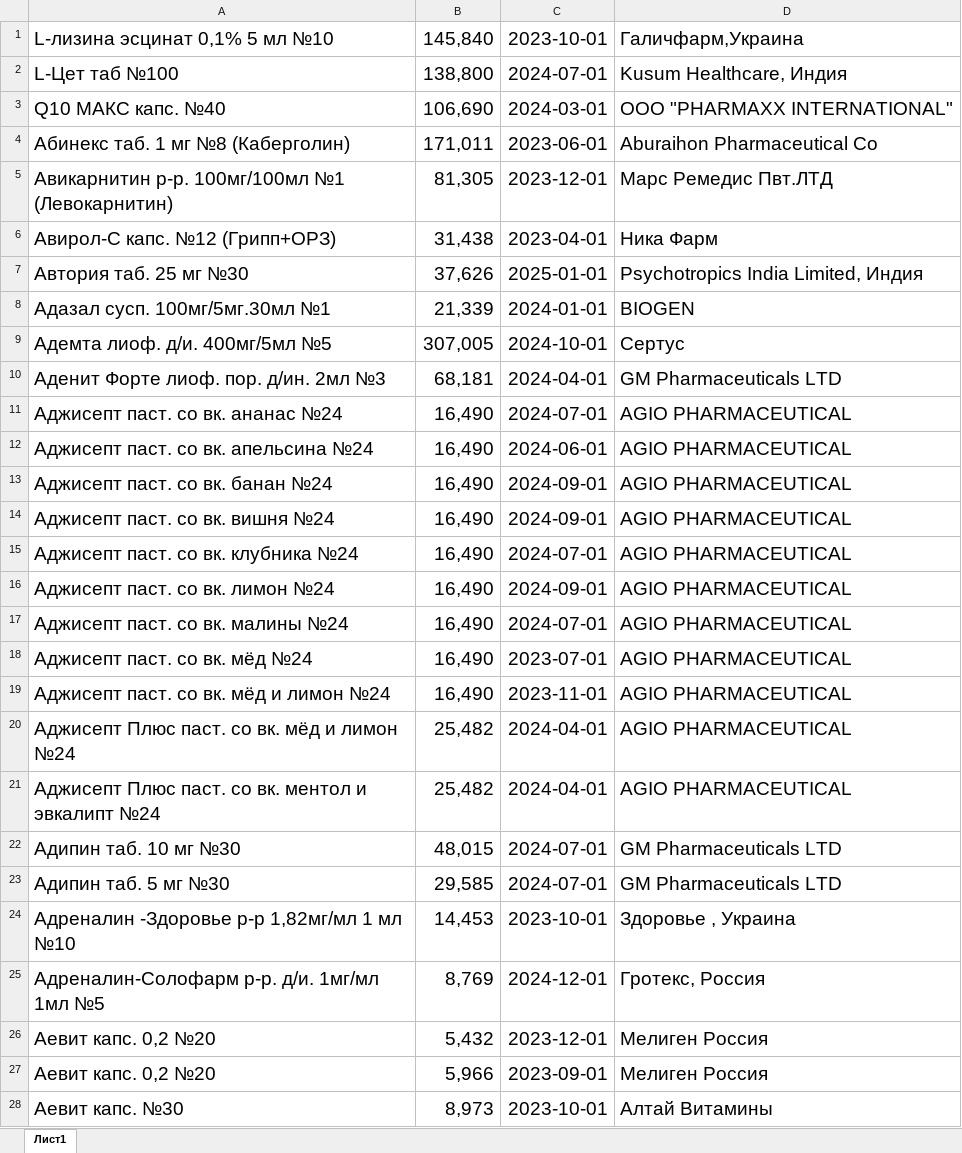
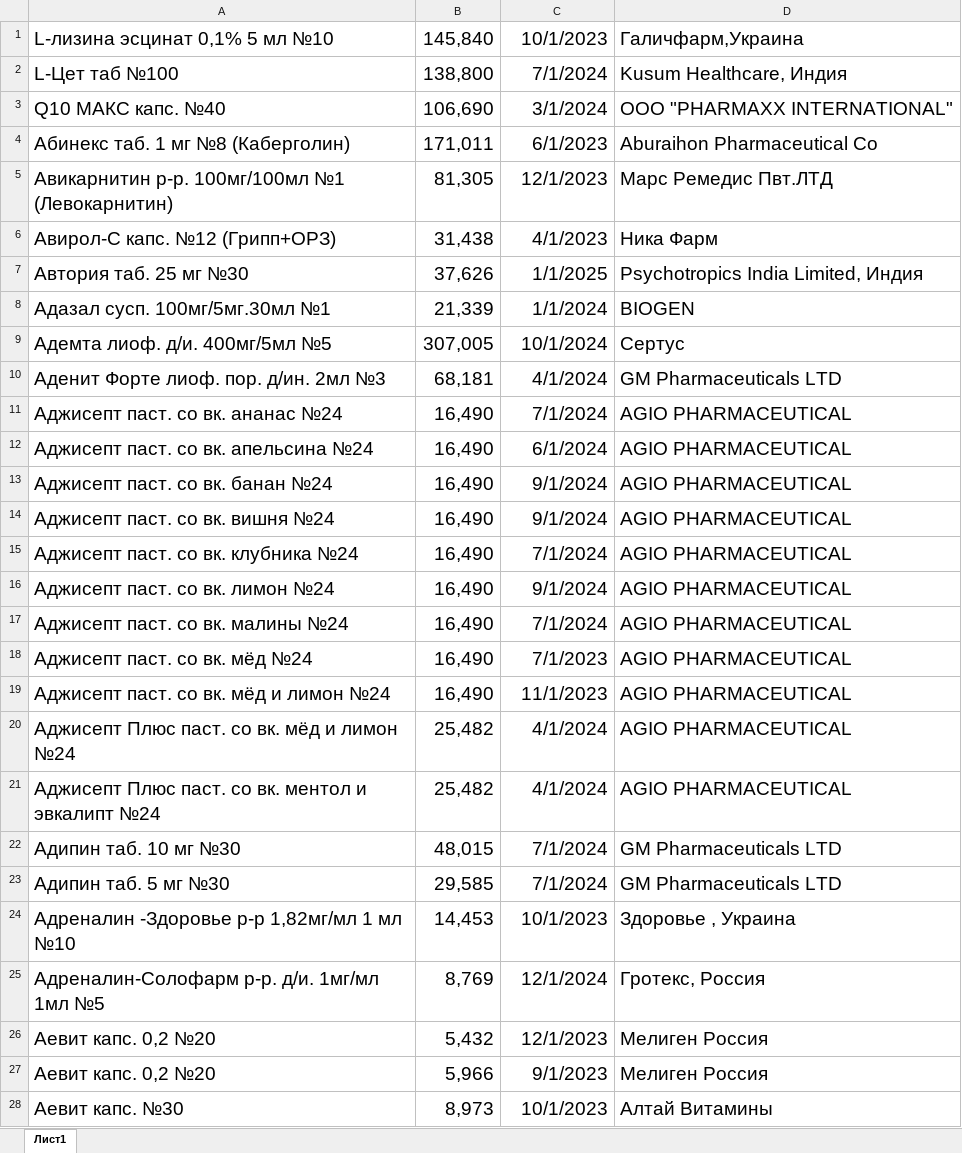
Before and after one commit to IFUITU/Cmparison, an Excel workbook: Волфарм1.xlsx, sheet Лист1, drawn as a sheet; only a part is shown; values as stored, in another font and other column widths than the file's, no borders; the diff covers the shown part only; the diff names each change by its address in the sheet, - before the commit and + after, or states it on an @@ line.

```diff
--- a/Волфарм1.xlsx (sheet Лист1)
+++ b/Волфарм1.xlsx (sheet Лист1)
-C1: 2023-10-01
+C1: 10/1/2023
-C2: 2024-07-01
+C2: 7/1/2024
-C3: 2024-03-01
+C3: 3/1/2024
-C4: 2023-06-01
+C4: 6/1/2023
-C5: 2023-12-01
+C5: 12/1/2023
-C6: 2023-04-01
+C6: 4/1/2023
-C7: 2025-01-01
+C7: 1/1/2025
-C8: 2024-01-01
+C8: 1/1/2024
-C9: 2024-10-01
+C9: 10/1/2024
-C10: 2024-04-01
+C10: 4/1/2024
-C11: 2024-07-01
+C11: 7/1/2024
-C12: 2024-06-01
+C12: 6/1/2024
-C13:C14: 2024-09-01
+C13:C14: 9/1/2024
-C15: 2024-07-01
+C15: 7/1/2024
-C16: 2024-09-01
+C16: 9/1/2024
-C17: 2024-07-01
+C17: 7/1/2024
-C18: 2023-07-01
+C18: 7/1/2023
-C19: 2023-11-01
+C19: 11/1/2023
-C20:C21: 2024-04-01
+C20:C21: 4/1/2024
-C22:C23: 2024-07-01
+C22:C23: 7/1/2024
-C24: 2023-10-01
+C24: 10/1/2023
-C25: 2024-12-01
+C25: 12/1/2024
-C26: 2023-12-01
+C26: 12/1/2023
-C27: 2023-09-01
+C27: 9/1/2023
-C28: 2023-10-01
+C28: 10/1/2023
```
Also changed, not shown: 1148 edited cells elsewhere in this sheet, sss.xlsx, 4 other files.
